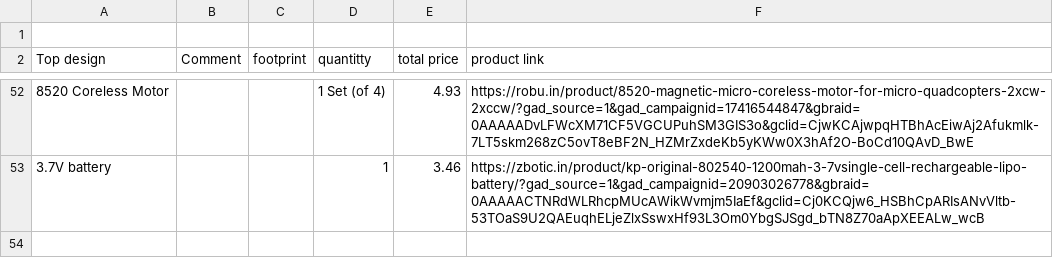
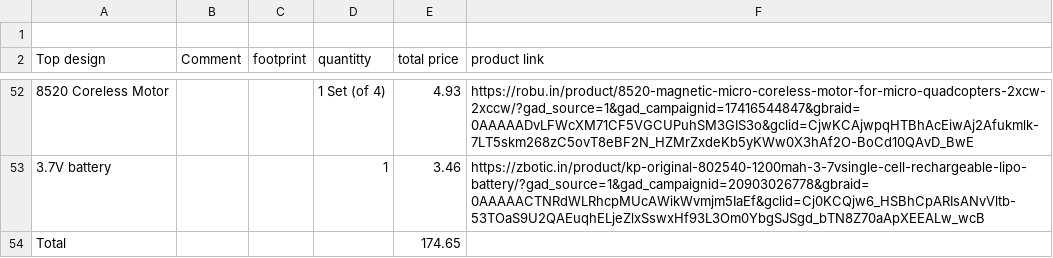
Before and after one commit to shourya2007mittal-hub/PCB-Drone, a CSV file: BOM.csv, drawn as a sheet; only a part is shown, gaps mark what is left out; the diff names each change by its address in the sheet, - before the commit and + after, or states it on an @@ line.

Commit message:
Update BOM.csv

```diff
--- a/BOM.csv
+++ b/BOM.csv
+row 54: Total |  |  |  | 174.65
```
